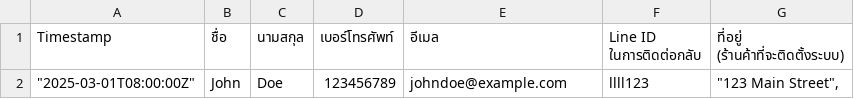
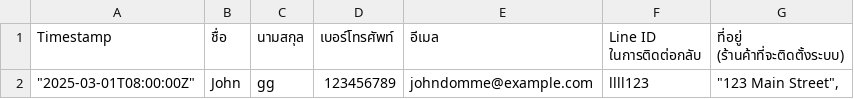
Before and after one commit to CEPP-POS/POS-backend-nest, a CSV file: src/uploads/สมัครสมาชิกระบบ POS (Responses) - Form Responses 1.csv, drawn as a sheet.

```diff
--- a/src/uploads/สมัครสมาชิกระบบ POS (Responses) - Form Responses 1.csv
+++ b/src/uploads/สมัครสมาชิกระบบ POS (Responses) - Form Responses 1.csv
@@ -1,2 +1,2 @@
 Timestamp,ชื่อ,นามสกุล,เบอร์โทรศัพท์,อีเมล,Line ID ในการติดต่อกลับ,ที่อยู่ (ร้านค้าที่จะติดตั้งระบบ)
-" ""2025-03-01T08:00:00Z""",John, Doe,123456789,johndoe@example.com,llll123,"""123 Main Street"","
+" ""2025-03-01T08:00:00Z""",John, gg,123456789,johndomme@example.com,llll123,"""123 Main Street"","
```
Also changed, not shown: 5 other files.
